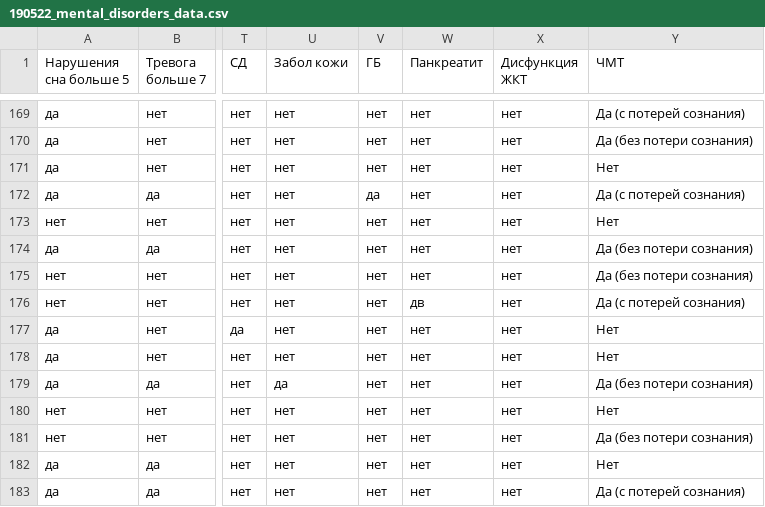
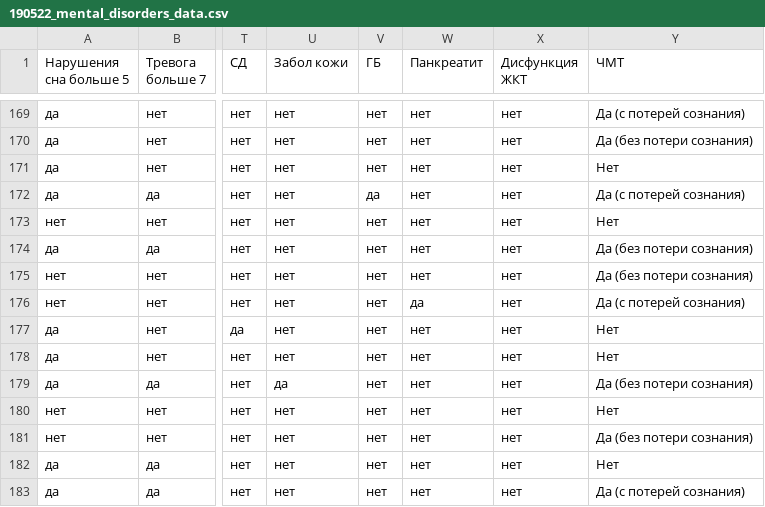
Before and after one commit to Nikitaion/mental_disorders, a CSV file: data/190522_mental_disorders_data.csv, drawn as a sheet; only a part is shown, gaps mark what is left out; the diff names each change by its address in the sheet, - before the commit and + after, or states it on an @@ line.

Commit message:
Add files via upload

```diff
--- a/data/190522_mental_disorders_data.csv
+++ b/data/190522_mental_disorders_data.csv
-W176 (Панкреатит): дв
+W176 (Панкреатит): да
```
